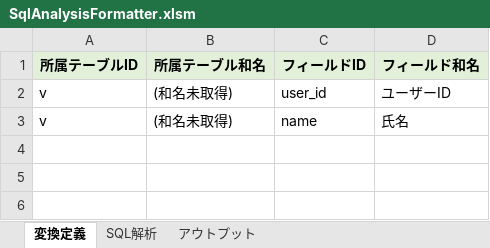
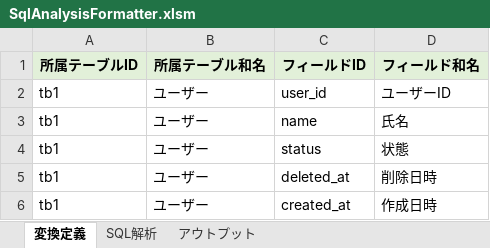
Before and after one commit to SSsan-00/sql-analyzer-formatter-vba, an Excel workbook: SqlAnalysisFormatter.xlsm, sheet 変換定義, drawn as a sheet; values as stored, in another font and other column widths than the file's, no borders; the diff names each change by its address in the sheet, - before the commit and + after, or states it on an @@ line.

```diff
--- a/SqlAnalysisFormatter.xlsm (sheet 変換定義)
+++ b/SqlAnalysisFormatter.xlsm (sheet 変換定義)
-A2:A3 (所属テーブルID): v
+A2:A3 (所属テーブルID): tb1
-B2:B3 (所属テーブル和名): (和名未取得)
+B2:B3 (所属テーブル和名): ユーザー
+row 4: tb1 | ユーザー | status | 状態
+row 5: tb1 | ユーザー | deleted_at | 削除日時
+row 6: tb1 | ユーザー | created_at | 作成日時
```
Also changed, not shown: sheet SQL解析, charts or pictures, 2 other files.
